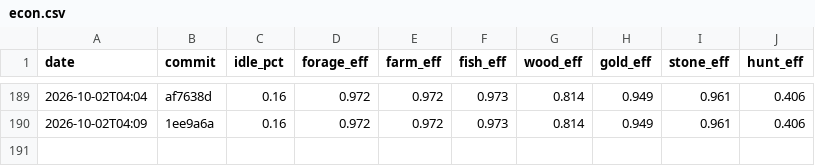
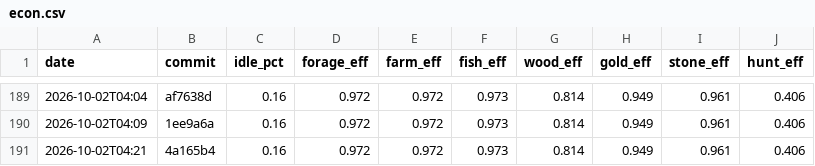
Before and after one commit to DigiMonk73/Empires, a CSV file: docs/metrics/econ.csv, drawn as a sheet; only a part is shown, gaps mark what is left out.

```diff
--- a/docs/metrics/econ.csv
+++ b/docs/metrics/econ.csv
@@ -190 +190,2 @@ date,commit,idle_pct,forage_eff,farm_eff,fish_eff,wood_eff,gold_eff,stone_eff,hu
 2026-10-02T04:09,1ee9a6a,0.16,0.972,0.972,0.973,0.814,0.949,0.961,0.406
+2026-10-02T04:21,4a165b4,0.16,0.972,0.972,0.973,0.814,0.949,0.961,0.406
```
Also changed, not shown: docs/metrics/ai.csv, docs/metrics/battle.csv, 6 other files.
